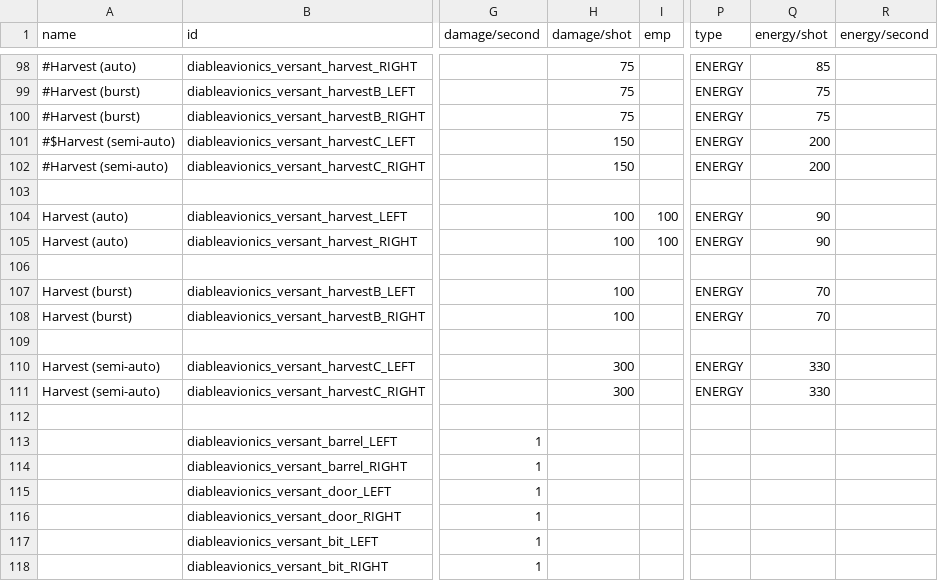
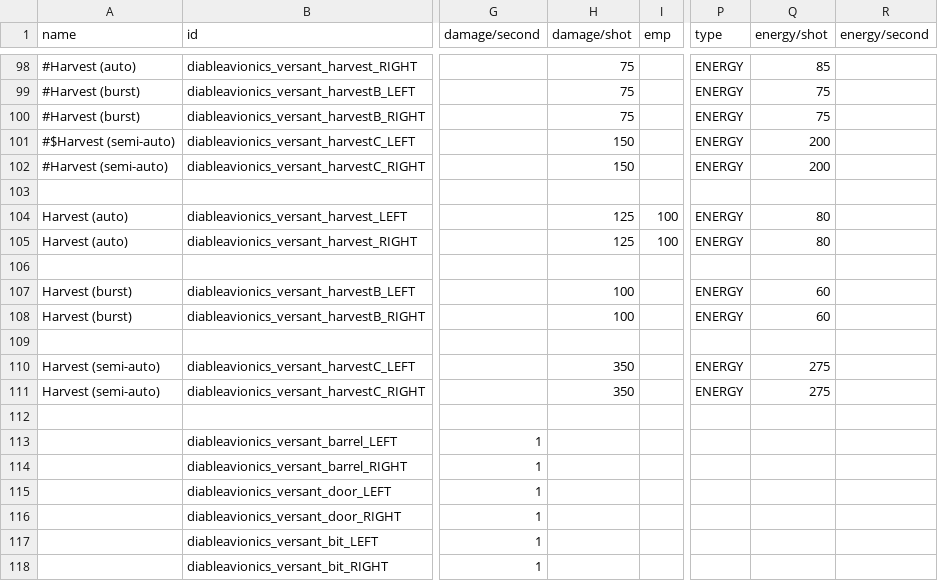
Before and after one commit to CaymonJoestar/Diable-Avionics, a CSV file: data/weapons/weapon_data.csv, drawn as a sheet; only a part is shown, gaps mark what is left out; the diff names each change by its address in the sheet, - before the commit and + after, or states it on an @@ line.

```diff
--- a/data/weapons/weapon_data.csv
+++ b/data/weapons/weapon_data.csv
-H104:H105 (damage/shot): 100
+H104:H105 (damage/shot): 125
-Q104:Q105 (energy/shot): 90
+Q104:Q105 (energy/shot): 80
-Q107:Q108 (energy/shot): 70
+Q107:Q108 (energy/shot): 60
-H110:H111 (damage/shot): 300
+H110:H111 (damage/shot): 350
-Q110:Q111 (energy/shot): 330
+Q110:Q111 (energy/shot): 275
```
Also changed, not shown: data/hulls/ship_data.csv.
